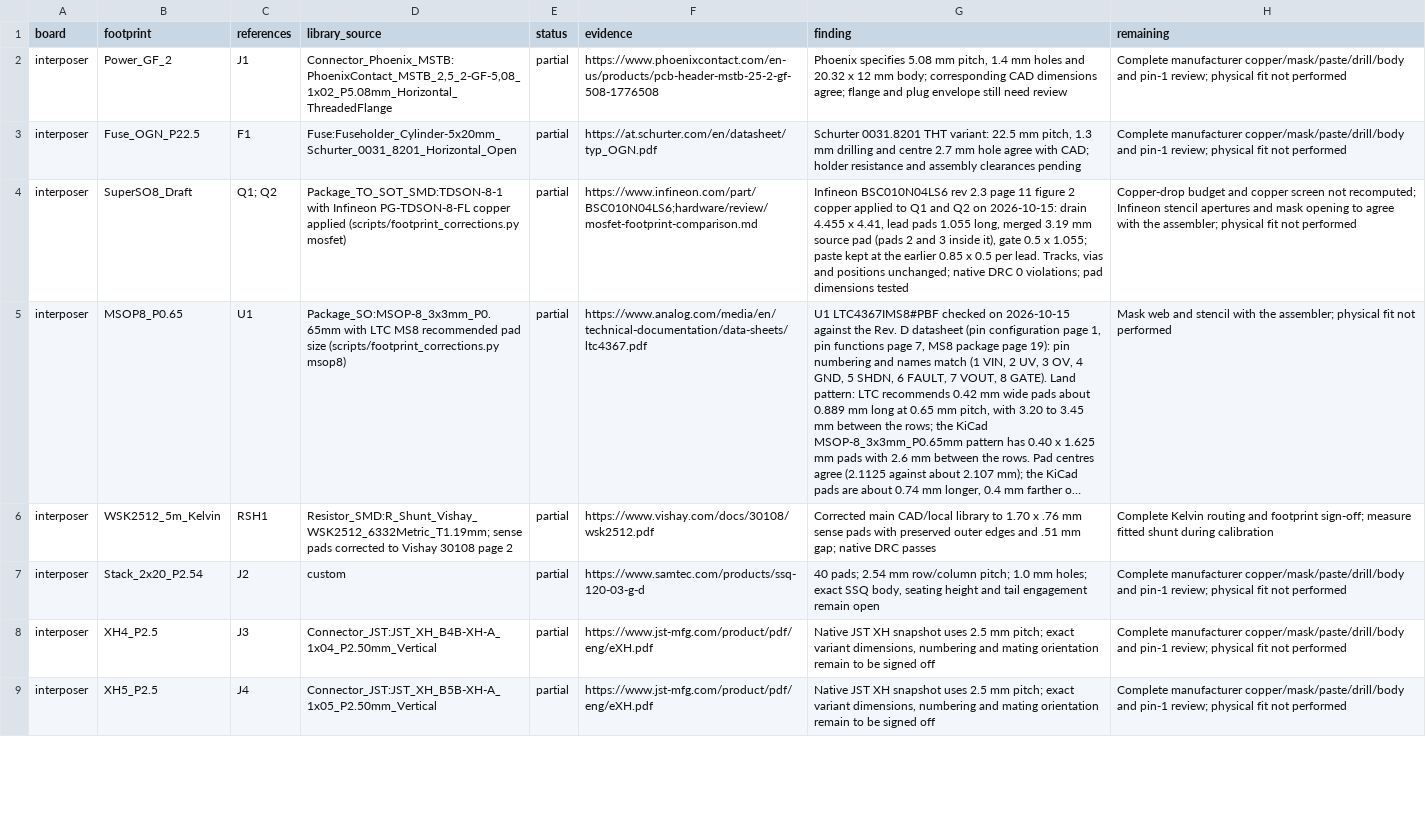
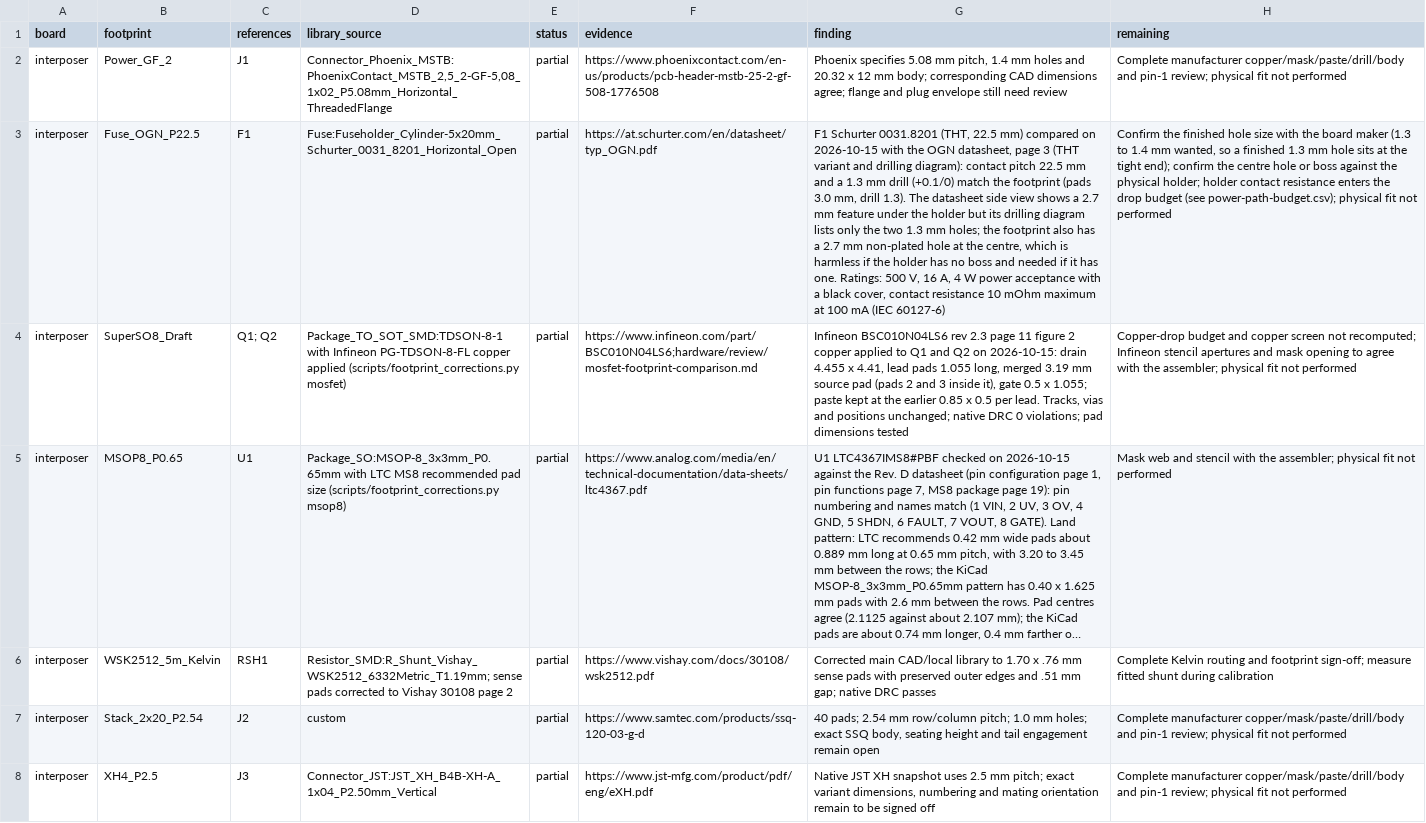
Before and after one commit to nherbaut/pico-power-sensor, a CSV file: hardware/review/footprint-review.csv, drawn as a sheet; only a part is shown; the shorter side is filled out with more unchanged rows; long unchanged cells end in …; the diff names each change by its address in the sheet, - before the commit and + after, or states it on an @@ line.

```diff
--- a/hardware/review/footprint-review.csv
+++ b/hardware/review/footprint-review.csv
-G3 (finding): Schurter 0031.8201 THT variant: 22.5 mm pitch, 1.3 mm drilling and centre 2.7 mm hole agree with CAD; holder resistance and assembly clearances pending
+G3 (finding): F1 Schurter 0031.8201 (THT, 22.5 mm) compared on 2026-10-15 with the OGN datasheet, page 3 (THT variant and drilling diagram): contact pitch 22.5 mm and a 1.3 mm drill (+0.1/0) match the footprint (pads 3.0 mm, drill 1.3). The datasheet side view shows a 2.7 mm feature under the holder but its drilling diagram lists only the two 1.3 mm holes; the footprint also has a 2.7 mm non-plated hole at the centre, which is harmless if the holder has no boss and needed if it has one. Ratings: 500 V, 16 A, 4 W power acceptance with a black cover, contact resistance 10 mOhm maximum at 100 mA (IEC 60127-6)
-H3 (remaining): Complete manufacturer copper/mask/paste/drill/body and pin-1 review; physical fit…
+H3 (remaining): Confirm the finished hole size with the board maker (1.3 to 1.4 mm wanted, so a finished 1.3 mm hole sits at the tight end); confirm the centre hole or boss against the physical holder; holder contact resistance enters the drop budget (see power-path-budget.csv); physical fit…
```
Also changed, not shown: hardware/release-checklist.csv, hardware/review/power-path-budget.csv, 1 other file.
